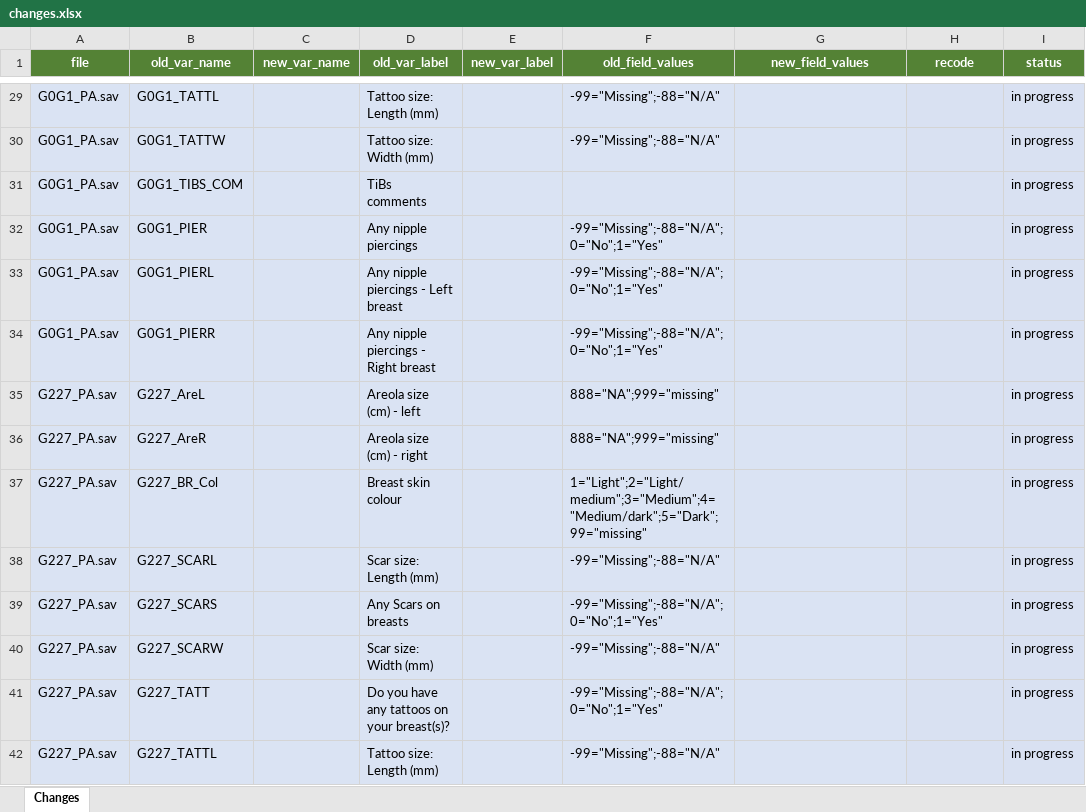
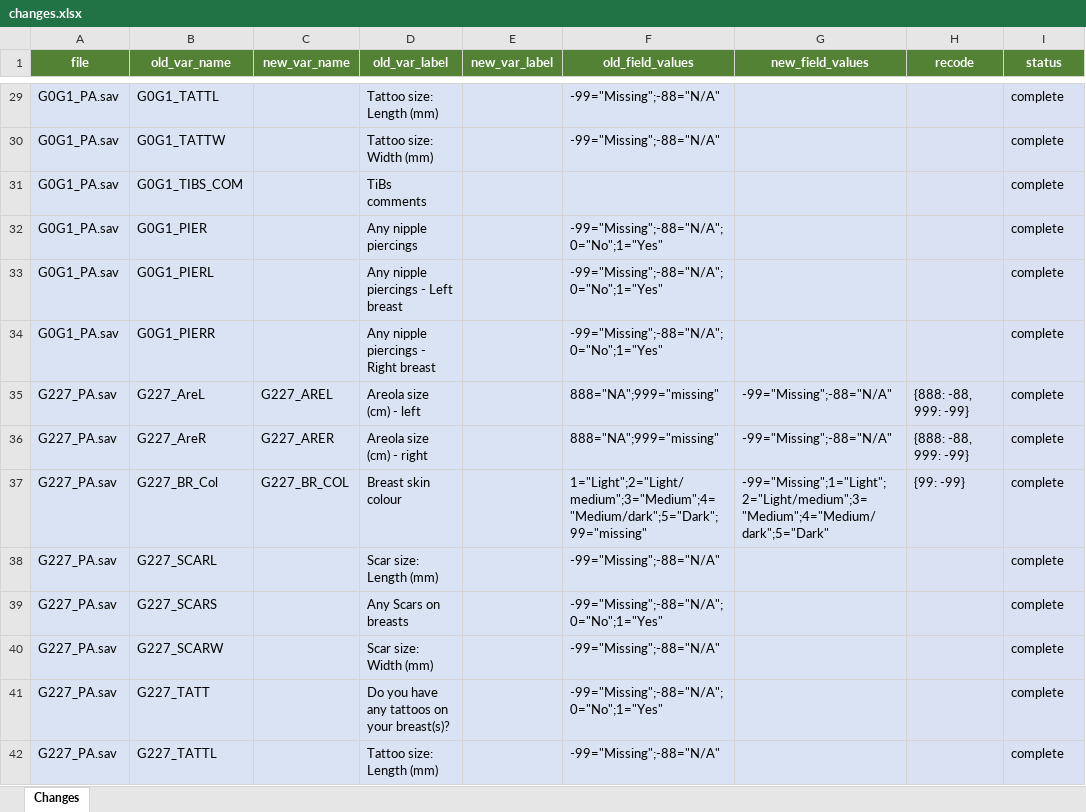
Before and after one commit to matt-humphrey/tibs, an Excel workbook: changes.xlsx, sheet Changes, drawn as a sheet; only a part is shown, gaps mark what is left out; values as stored, in another font and other column widths than the file's, no borders; table styles not drawn; the diff covers the shown part only; the diff names each change by its address in the sheet, - before the commit and + after, or states it on an @@ line.

```diff
--- a/changes.xlsx (sheet Changes)
+++ b/changes.xlsx (sheet Changes)
-I29:I42 (status): in progress
+I29:I42 (status): complete
-C35 (new_var_name): (empty)
+C35 (new_var_name): G227_AREL
-G35:G36 (new_field_values): (empty)
+G35:G36 (new_field_values): -99="Missing";-88="N/A"
-H35:H36 (recode): (empty)
+H35:H36 (recode): {888: -88, 999: -99}
-C36 (new_var_name): (empty)
+C36 (new_var_name): G227_ARER
-C37 (new_var_name): (empty)
+C37 (new_var_name): G227_BR_COL
-G37 (new_field_values): (empty)
+G37 (new_field_values): -99="Missing";1="Light";2="Light/medium";3="Medium";4="Medium/dark";5="Dark"
-H37 (recode): (empty)
+H37 (recode): {99: -99}
```
Also changed, not shown: 80 edited cells elsewhere in this sheet.
